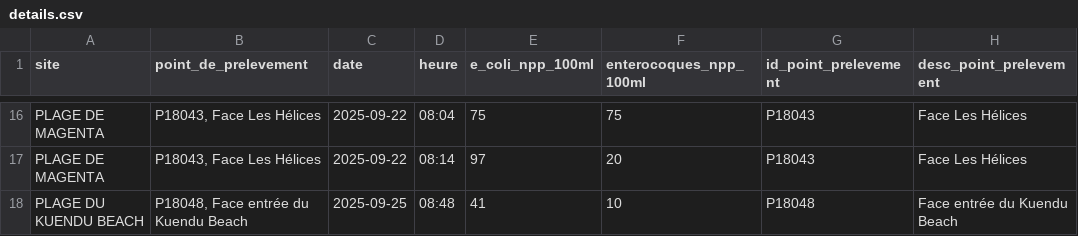
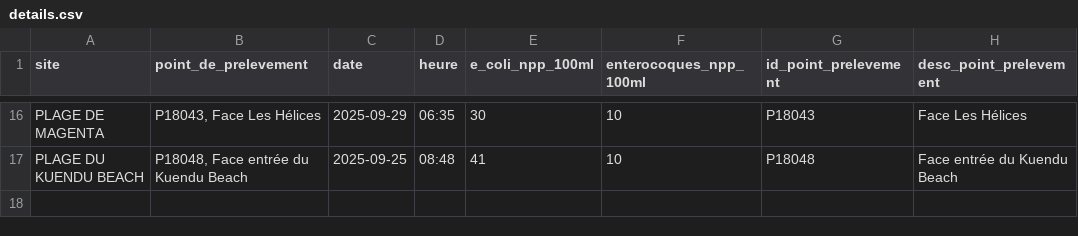
Before and after one commit to adriens/edb-noumea-data, a CSV file: data/details.csv, drawn as a sheet; only a part is shown, gaps mark what is left out; the diff covers the shown part only; the diff names each change by its address in the sheet, - before the commit and + after, or states it on an @@ line.

```diff
--- a/data/details.csv
+++ b/data/details.csv
-C16 (date): 2025-09-22
+C16 (date): 2025-09-29
-D16 (heure): 08:04
+D16 (heure): 06:35
-E16 (e_coli_npp_100ml): 75
+E16 (e_coli_npp_100ml): 30
-F16 (enterocoques_npp_100ml): 75
+F16 (enterocoques_npp_100ml): 10
-row 17: PLAGE DE MAGENTA | P18043, Face Les Hélices | 2025-09-22 | 08:14 | 97 | 20 | P18043 | Face Les Hélices
```
Also changed, not shown: 38 edited cells elsewhere in this file.
